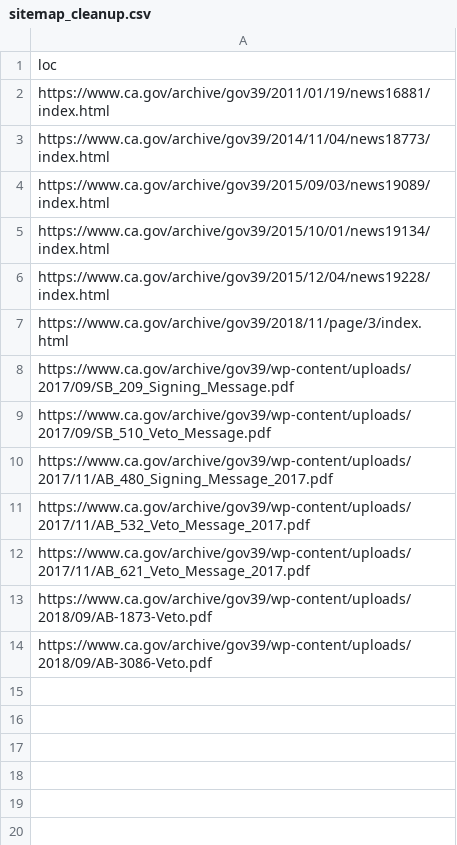
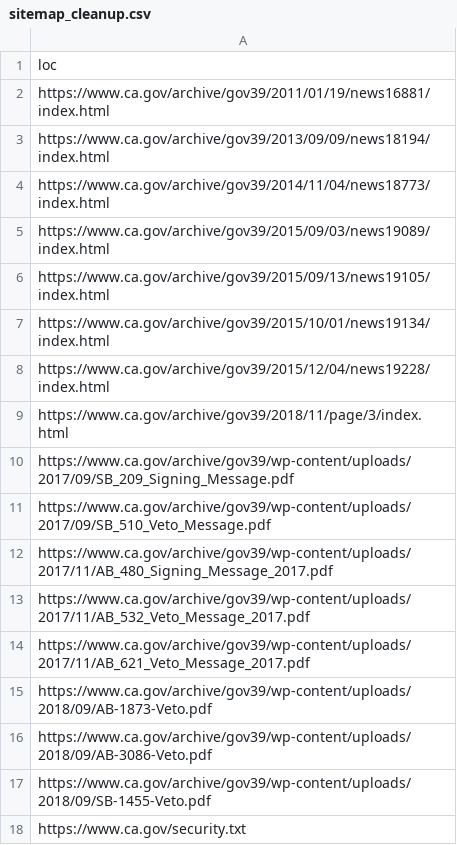
Before and after one commit to Office-of-Digital-Services/cagovportal, a CSV file: src/_data/sitemap_cleanup.csv, drawn as a sheet; the diff names each change by its address in the sheet, - before the commit and + after, or states it on an @@ line.

Commit message:
2025-12-30 index cleanup

```diff
--- a/src/_data/sitemap_cleanup.csv
+++ b/src/_data/sitemap_cleanup.csv
+row 3: https://www.ca.gov/archive/gov39/2013/09/09/news18194/index.html
+row 6: https://www.ca.gov/archive/gov39/2015/09/13/news19105/index.html
+row 17: https://www.ca.gov/archive/gov39/wp-content/uploads/2018/09/SB-1455-Veto.pdf
+row 18: https://www.ca.gov/security.txt
```
